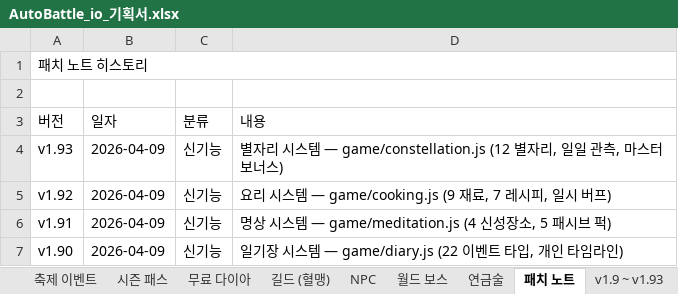
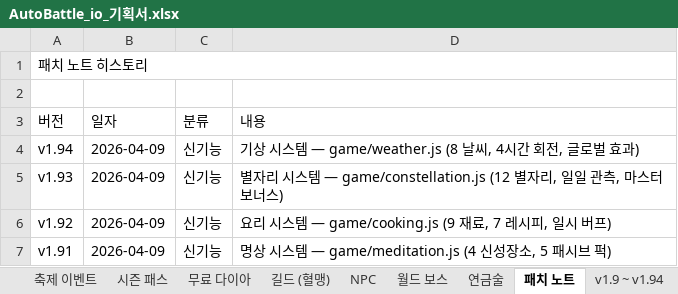
Before and after one commit to goodholic/Baduk-Marble, an Excel workbook: AutoBattle_io_기획서.xlsx, sheet 패치 노트, drawn as a sheet; only a part is shown; the shorter side is filled out with more unchanged rows; values as stored, in another font and other column widths than the file's, no cell formats; the diff names each change by its address in the sheet, - before the commit and + after, or states it on an @@ line.

```diff
--- a/AutoBattle_io_기획서.xlsx (sheet 패치 노트)
+++ b/AutoBattle_io_기획서.xlsx (sheet 패치 노트)
-sheet tab: v1.9 ~ v1.93
+sheet tab: v1.9 ~ v1.94
+row 4: v1.94 | 2026-04-09 | 신기능 | 기상 시스템 — game/weather.js (8 날씨, 4시간 회전, 글로벌 효과)
```
Also changed, not shown: sheet v1.9 ~ v1.94, cell formats, 4 other files.
